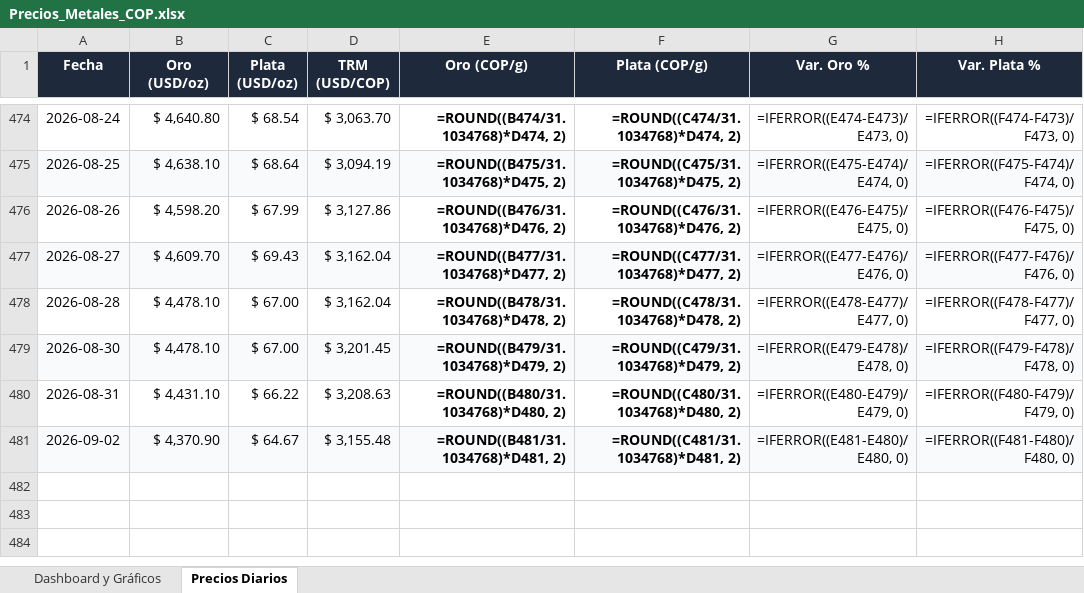
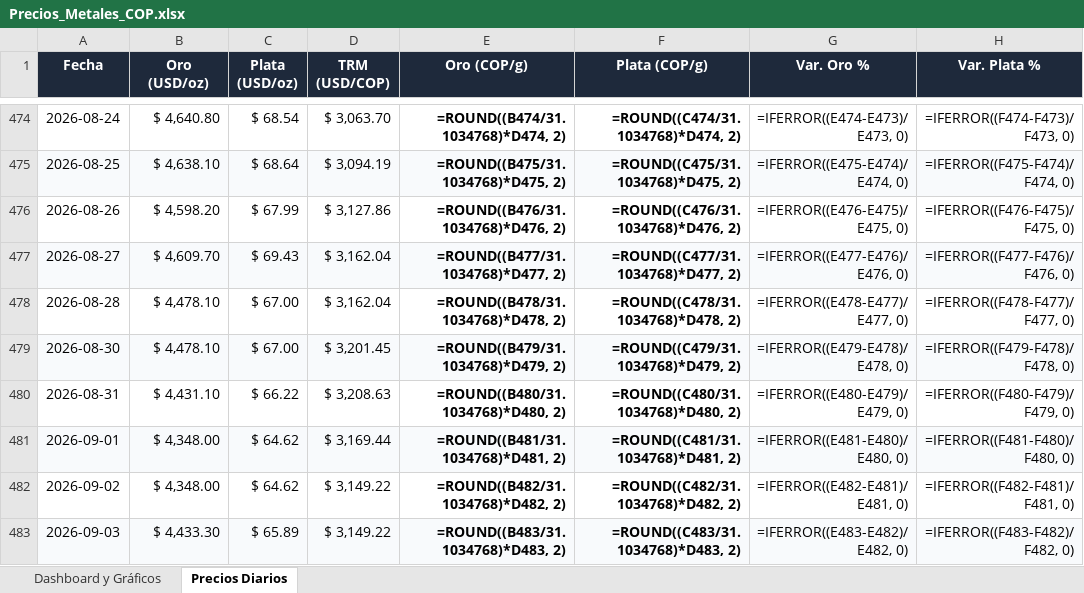
Before and after one commit to adrianquiroga/metales-cop, an Excel workbook: Precios_Metales_COP.xlsx, sheet Precios Diarios, drawn as a sheet; only a part is shown, gaps mark what is left out; values as stored, in another font and other column widths than the file's, no borders; formulas without a stored value are shown as written; addresses are those after the commit; the diff names each change by its address in the sheet, - before the commit and + after, or states it on an @@ line.

```diff
--- a/Precios_Metales_COP.xlsx (sheet Precios Diarios)
+++ b/Precios_Metales_COP.xlsx (sheet Precios Diarios)
+row 481: 2026-09-01 | $ 4,348.00 | $ 64.62 | $ 3,169.44 | =ROUND((B481/31.1034768)*D481, 2) | =ROUND((C481/31.1034768)*D481, 2) | =IFERROR((E481-E480)/E480, 0) | =IFERROR((F481-F480)/F480, 0)
-A482:H482 fill: #F8FAFC
+A482:H482 fill: none
-B482 (Oro (USD/oz)): $ 4,370.90
+B482 (Oro (USD/oz)): $ 4,348.00
-C482 (Plata (USD/oz)): $ 64.67
+C482 (Plata (USD/oz)): $ 64.62
-D482 (TRM (USD/COP)): $ 3,155.48
+D482 (TRM (USD/COP)): $ 3,149.22
-E482 (Oro (COP/g)): =ROUND((B481/31.1034768)*D481, 2)
+E482 (Oro (COP/g)): =ROUND((B482/31.1034768)*D482, 2)
-F482 (Plata (COP/g)): =ROUND((C481/31.1034768)*D481, 2)
+F482 (Plata (COP/g)): =ROUND((C482/31.1034768)*D482, 2)
-G482 (Var. Oro %): =IFERROR((E481-E480)/E480, 0)
+G482 (Var. Oro %): =IFERROR((E482-E481)/E481, 0)
-H482 (Var. Plata %): =IFERROR((F481-F480)/F480, 0)
+H482 (Var. Plata %): =IFERROR((F482-F481)/F481, 0)
+row 483: 2026-09-03 | $ 4,433.30 | $ 65.89 | $ 3,149.22 | =ROUND((B483/31.1034768)*D483, 2) | =ROUND((C483/31.1034768)*D483, 2) | =IFERROR((E483-E482)/E482, 0) | =IFERROR((F483-F482)/F482, 0)
```
Also changed, not shown: sheet Dashboard y Gráficos, charts or pictures, 2 other files.
